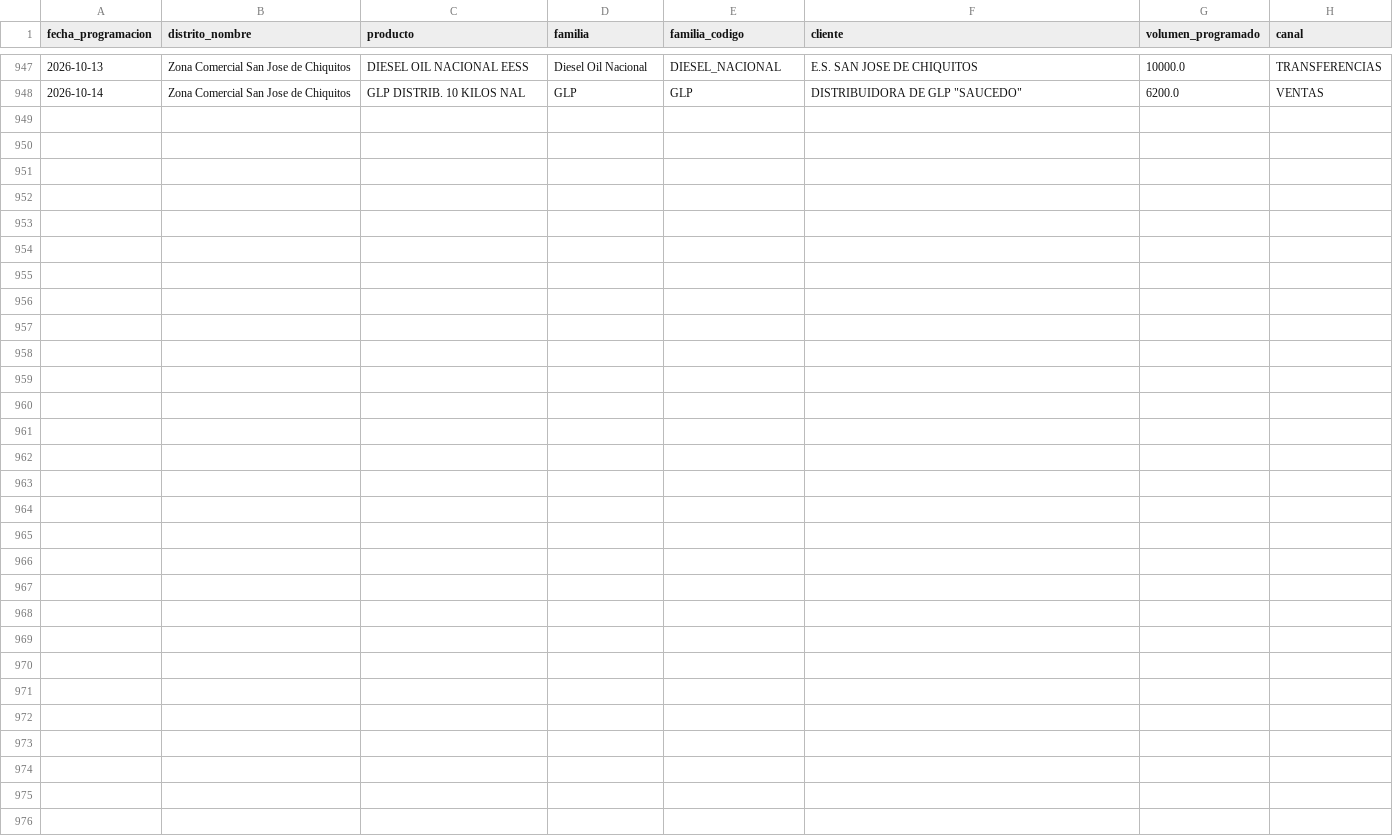
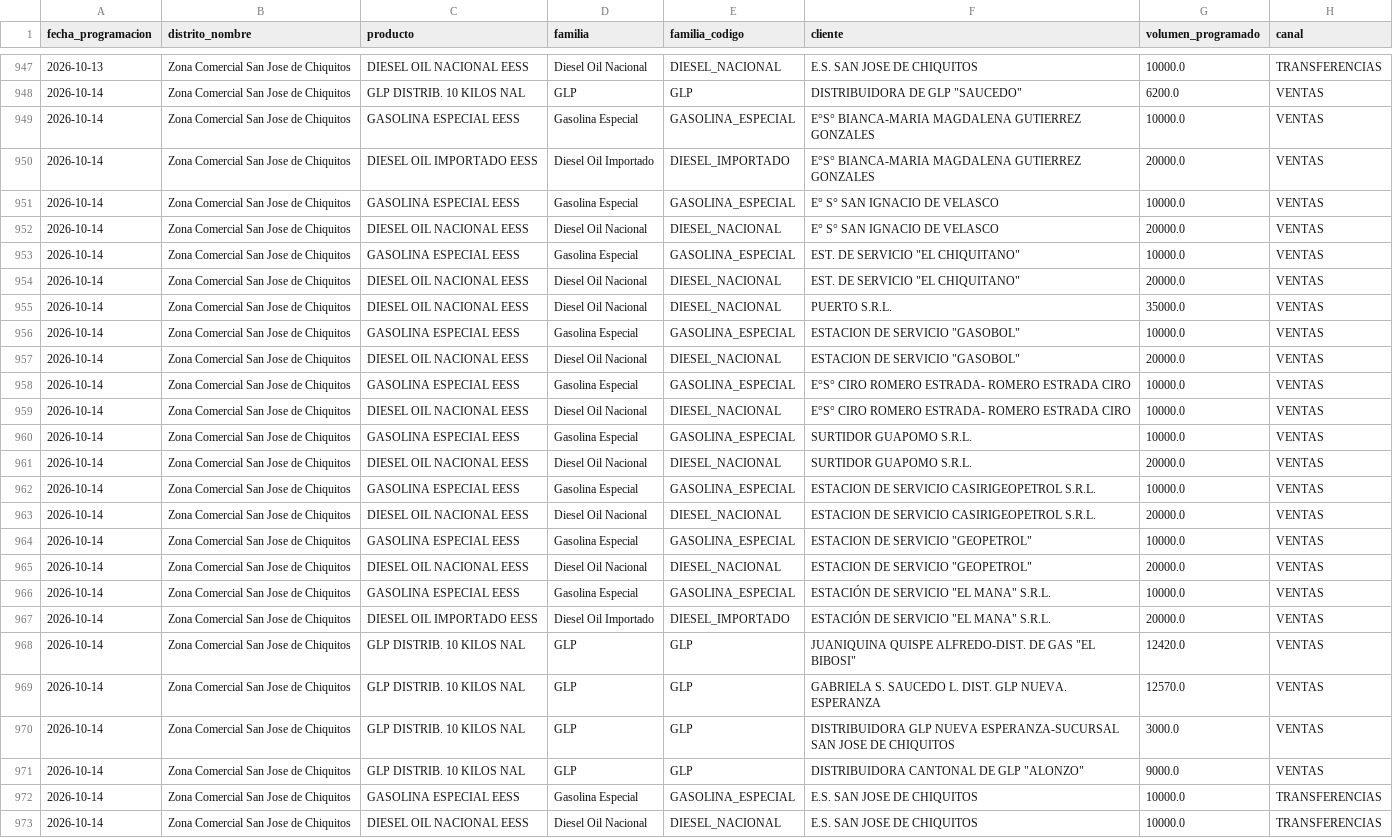
Before and after one commit to mauforonda/data-triage, a CSV file: hidrocarburos/abastecimiento/data/programacion/sjc.csv, drawn as a sheet; only a part is shown, gaps mark what is left out; the diff names each change by its address in the sheet, - before the commit and + after, or states it on an @@ line.

```diff
--- a/hidrocarburos/abastecimiento/data/programacion/sjc.csv
+++ b/hidrocarburos/abastecimiento/data/programacion/sjc.csv
+row 949: 2026-10-14 | Zona Comercial San Jose de Chiquitos | GASOLINA ESPECIAL EESS | Gasolina Especial | GASOLINA_ESPECIAL | E°S° BIANCA-MARIA MAGDALENA GUTIERREZ GONZALES | 10000.0 | VENTAS
+row 950: 2026-10-14 | Zona Comercial San Jose de Chiquitos | DIESEL OIL IMPORTADO EESS | Diesel Oil Importado | DIESEL_IMPORTADO | E°S° BIANCA-MARIA MAGDALENA GUTIERREZ GONZALES | 20000.0 | VENTAS
+row 951: 2026-10-14 | Zona Comercial San Jose de Chiquitos | GASOLINA ESPECIAL EESS | Gasolina Especial | GASOLINA_ESPECIAL | E° S° SAN IGNACIO DE VELASCO | 10000.0 | VENTAS
+row 952: 2026-10-14 | Zona Comercial San Jose de Chiquitos | DIESEL OIL NACIONAL EESS | Diesel Oil Nacional | DIESEL_NACIONAL | E° S° SAN IGNACIO DE VELASCO | 20000.0 | VENTAS
+row 953: 2026-10-14 | Zona Comercial San Jose de Chiquitos | GASOLINA ESPECIAL EESS | Gasolina Especial | GASOLINA_ESPECIAL | EST. DE SERVICIO "EL CHIQUITANO" | 10000.0 | VENTAS
+row 954: 2026-10-14 | Zona Comercial San Jose de Chiquitos | DIESEL OIL NACIONAL EESS | Diesel Oil Nacional | DIESEL_NACIONAL | EST. DE SERVICIO "EL CHIQUITANO" | 20000.0 | VENTAS
+row 955: 2026-10-14 | Zona Comercial San Jose de Chiquitos | DIESEL OIL NACIONAL EESS | Diesel Oil Nacional | DIESEL_NACIONAL | PUERTO S.R.L. | 35000.0 | VENTAS
+row 956: 2026-10-14 | Zona Comercial San Jose de Chiquitos | GASOLINA ESPECIAL EESS | Gasolina Especial | GASOLINA_ESPECIAL | ESTACION DE SERVICIO "GASOBOL" | 10000.0 | VENTAS
+row 957: 2026-10-14 | Zona Comercial San Jose de Chiquitos | DIESEL OIL NACIONAL EESS | Diesel Oil Nacional | DIESEL_NACIONAL | ESTACION DE SERVICIO "GASOBOL" | 20000.0 | VENTAS
+row 958: 2026-10-14 | Zona Comercial San Jose de Chiquitos | GASOLINA ESPECIAL EESS | Gasolina Especial | GASOLINA_ESPECIAL | E°S° CIRO ROMERO ESTRADA- ROMERO ESTRADA CIRO | 10000.0 | VENTAS
+row 959: 2026-10-14 | Zona Comercial San Jose de Chiquitos | DIESEL OIL NACIONAL EESS | Diesel Oil Nacional | DIESEL_NACIONAL | E°S° CIRO ROMERO ESTRADA- ROMERO ESTRADA CIRO | 10000.0 | VENTAS
+row 960: 2026-10-14 | Zona Comercial San Jose de Chiquitos | GASOLINA ESPECIAL EESS | Gasolina Especial | GASOLINA_ESPECIAL | SURTIDOR GUAPOMO S.R.L. | 10000.0 | VENTAS
+row 961: 2026-10-14 | Zona Comercial San Jose de Chiquitos | DIESEL OIL NACIONAL EESS | Diesel Oil Nacional | DIESEL_NACIONAL | SURTIDOR GUAPOMO S.R.L. | 20000.0 | VENTAS
+row 962: 2026-10-14 | Zona Comercial San Jose de Chiquitos | GASOLINA ESPECIAL EESS | Gasolina Especial | GASOLINA_ESPECIAL | ESTACION DE SERVICIO CASIRIGEOPETROL S.R.L. | 10000.0 | VENTAS
+row 963: 2026-10-14 | Zona Comercial San Jose de Chiquitos | DIESEL OIL NACIONAL EESS | Diesel Oil Nacional | DIESEL_NACIONAL | ESTACION DE SERVICIO CASIRIGEOPETROL S.R.L. | 20000.0 | VENTAS
+row 964: 2026-10-14 | Zona Comercial San Jose de Chiquitos | GASOLINA ESPECIAL EESS | Gasolina Especial | GASOLINA_ESPECIAL | ESTACION DE SERVICIO "GEOPETROL" | 10000.0 | VENTAS
+row 965: 2026-10-14 | Zona Comercial San Jose de Chiquitos | DIESEL OIL NACIONAL EESS | Diesel Oil Nacional | DIESEL_NACIONAL | ESTACION DE SERVICIO "GEOPETROL" | 20000.0 | VENTAS
+row 966: 2026-10-14 | Zona Comercial San Jose de Chiquitos | GASOLINA ESPECIAL EESS | Gasolina Especial | GASOLINA_ESPECIAL | ESTACIÓN DE SERVICIO "EL MANA" S.R.L. | 10000.0 | VENTAS
+row 967: 2026-10-14 | Zona Comercial San Jose de Chiquitos | DIESEL OIL IMPORTADO EESS | Diesel Oil Importado | DIESEL_IMPORTADO | ESTACIÓN DE SERVICIO "EL MANA" S.R.L. | 20000.0 | VENTAS
+row 968: 2026-10-14 | Zona Comercial San Jose de Chiquitos | GLP DISTRIB. 10 KILOS NAL | GLP | GLP | JUANIQUINA QUISPE ALFREDO-DIST. DE GAS "EL BIBOSI" | 12420.0 | VENTAS
+row 969: 2026-10-14 | Zona Comercial San Jose de Chiquitos | GLP DISTRIB. 10 KILOS NAL | GLP | GLP | GABRIELA S. SAUCEDO L. DIST. GLP NUEVA. ESPERANZA | 12570.0 | VENTAS
+row 970: 2026-10-14 | Zona Comercial San Jose de Chiquitos | GLP DISTRIB. 10 KILOS NAL | GLP | GLP | DISTRIBUIDORA GLP NUEVA ESPERANZA-SUCURSAL SAN JOSE DE CHIQUITOS | 3000.0 | VENTAS
+row 971: 2026-10-14 | Zona Comercial San Jose de Chiquitos | GLP DISTRIB. 10 KILOS NAL | GLP | GLP | DISTRIBUIDORA CANTONAL DE GLP "ALONZO" | 9000.0 | VENTAS
+row 972: 2026-10-14 | Zona Comercial San Jose de Chiquitos | GASOLINA ESPECIAL EESS | Gasolina Especial | GASOLINA_ESPECIAL | E.S. SAN JOSE DE CHIQUITOS | 10000.0 | TRANSFERENCIAS
+row 973: 2026-10-14 | Zona Comercial San Jose de Chiquitos | DIESEL OIL NACIONAL EESS | Diesel Oil Nacional | DIESEL_NACIONAL | E.S. SAN JOSE DE CHIQUITOS | 10000.0 | TRANSFERENCIAS
```
Also changed, not shown: hidrocarburos/abastecimiento/data/despachos/cen.csv, hidrocarburos/abastecimiento/data/despachos/pot.csv, 44 other files.
